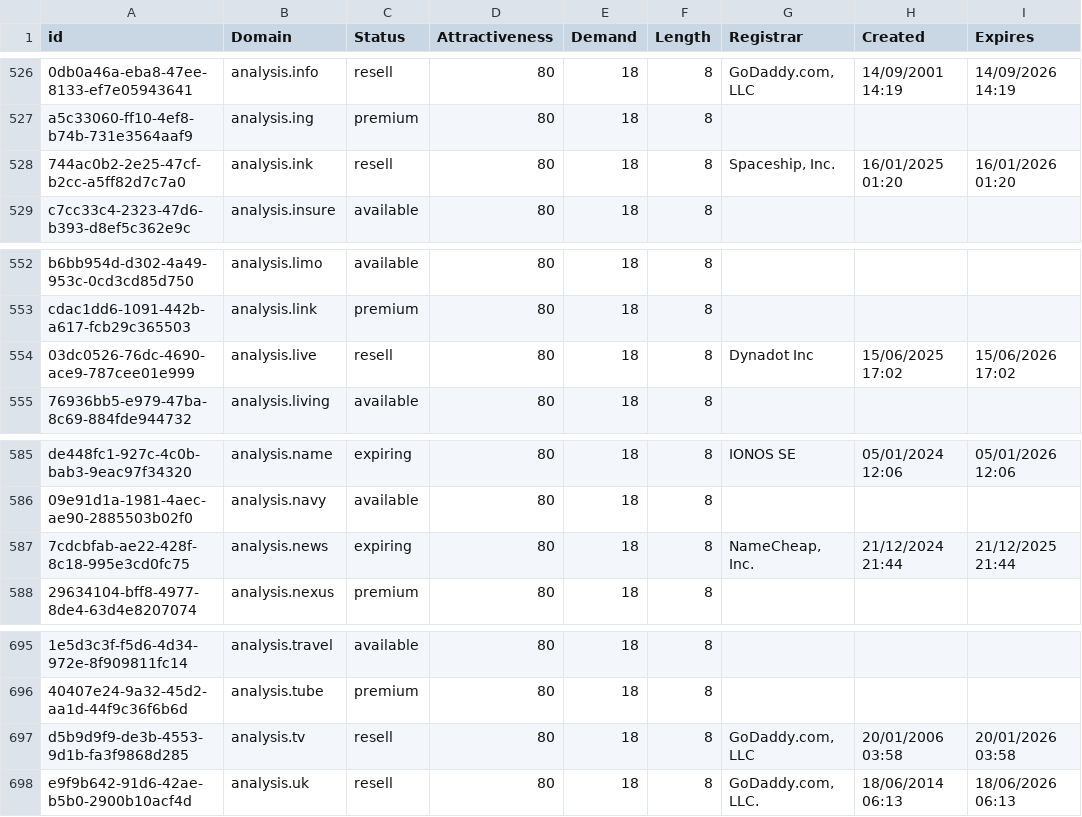
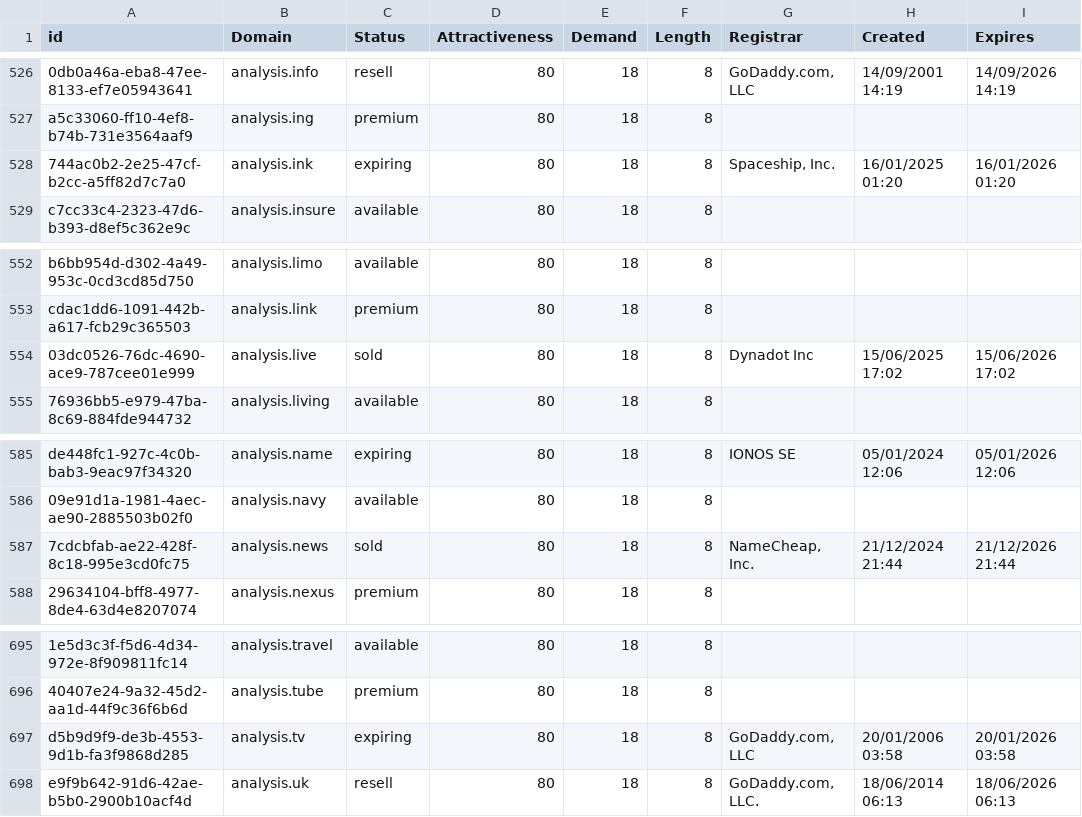
Before and after one commit to UniqueDomains/science-oneword-domains, a CSV file: Science.csv, drawn as a sheet; only a part is shown, gaps mark what is left out; the diff names each change by its address in the sheet, - before the commit and + after, or states it on an @@ line.

Commit message:
Domains update

```diff
--- a/Science.csv
+++ b/Science.csv
-C528 (Status): resell
+C528 (Status): expiring
-C554 (Status): resell
+C554 (Status): sold
-C587 (Status): expiring
+C587 (Status): sold
-I587 (Expires): 21/12/2025 21:44
+I587 (Expires): 21/12/2026 21:44
-C697 (Status): resell
+C697 (Status): expiring
```
Also changed, not shown: 2 other files.
